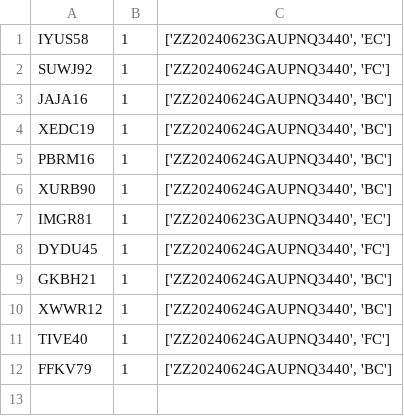
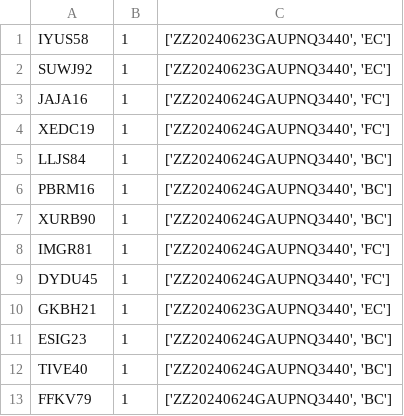
Before and after one commit to SatyamguptaSG/Mphasis, a CSV file: output/ZZ20240623GAUPNQ3440_exception.csv, drawn as a sheet.

```diff
--- a/output/ZZ20240623GAUPNQ3440_exception.csv
+++ b/output/ZZ20240623GAUPNQ3440_exception.csv
@@ -1,12 +1,13 @@
 IYUS58,1,"['ZZ20240623GAUPNQ3440', 'EC']"
-SUWJ92,1,"['ZZ20240624GAUPNQ3440', 'FC']"
-JAJA16,1,"['ZZ20240624GAUPNQ3440', 'BC']"
-XEDC19,1,"['ZZ20240624GAUPNQ3440', 'BC']"
+SUWJ92,1,"['ZZ20240623GAUPNQ3440', 'EC']"
+JAJA16,1,"['ZZ20240624GAUPNQ3440', 'FC']"
+XEDC19,1,"['ZZ20240624GAUPNQ3440', 'FC']"
+LLJS84,1,"['ZZ20240624GAUPNQ3440', 'BC']"
 PBRM16,1,"['ZZ20240624GAUPNQ3440', 'BC']"
 XURB90,1,"['ZZ20240624GAUPNQ3440', 'BC']"
-IMGR81,1,"['ZZ20240623GAUPNQ3440', 'EC']"
+IMGR81,1,"['ZZ20240624GAUPNQ3440', 'FC']"
 DYDU45,1,"['ZZ20240624GAUPNQ3440', 'FC']"
-GKBH21,1,"['ZZ20240624GAUPNQ3440', 'BC']"
-XWWR12,1,"['ZZ20240624GAUPNQ3440', 'BC']"
-TIVE40,1,"['ZZ20240624GAUPNQ3440', 'FC']"
+GKBH21,1,"['ZZ20240623GAUPNQ3440', 'EC']"
+ESIG23,1,"['ZZ20240624GAUPNQ3440', 'BC']"
+TIVE40,1,"['ZZ20240624GAUPNQ3440', 'BC']"
 FFKV79,1,"['ZZ20240624GAUPNQ3440', 'BC']"
```
Also changed, not shown: output/ZZ20240505AMDHYD2223_default.csv, output/ZZ20240505AMDHYD2223_exception.csv, 6 other files.
